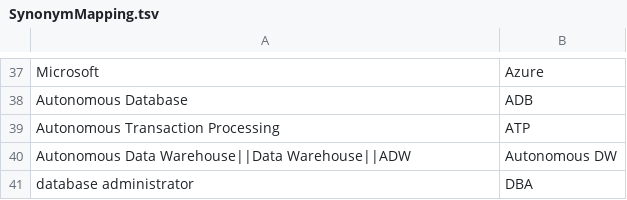
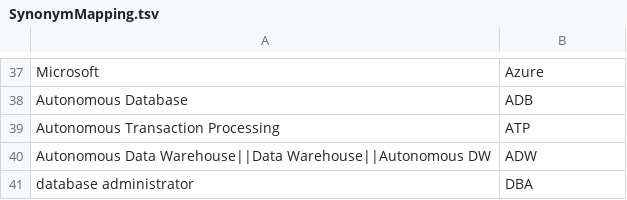
Before and after one commit to saurav-joshi/grok, a TSV file: src/main/resources/SynonymMapping.tsv, drawn as a sheet; only a part is shown, gaps mark what is left out; removed rows and columns are numbered as before the commit, all else as after; the diff names each change by its address in the sheet, - before the commit and + after, or states it on an @@ line.

```diff
--- a/src/main/resources/SynonymMapping.tsv
+++ b/src/main/resources/SynonymMapping.tsv
-row 40: Autonomous Data Warehouse||Data Warehouse||ADW | Autonomous DW
+row 40: Autonomous Data Warehouse||Data Warehouse||Autonomous DW | ADW
```
Also changed, not shown: 2 other files.
